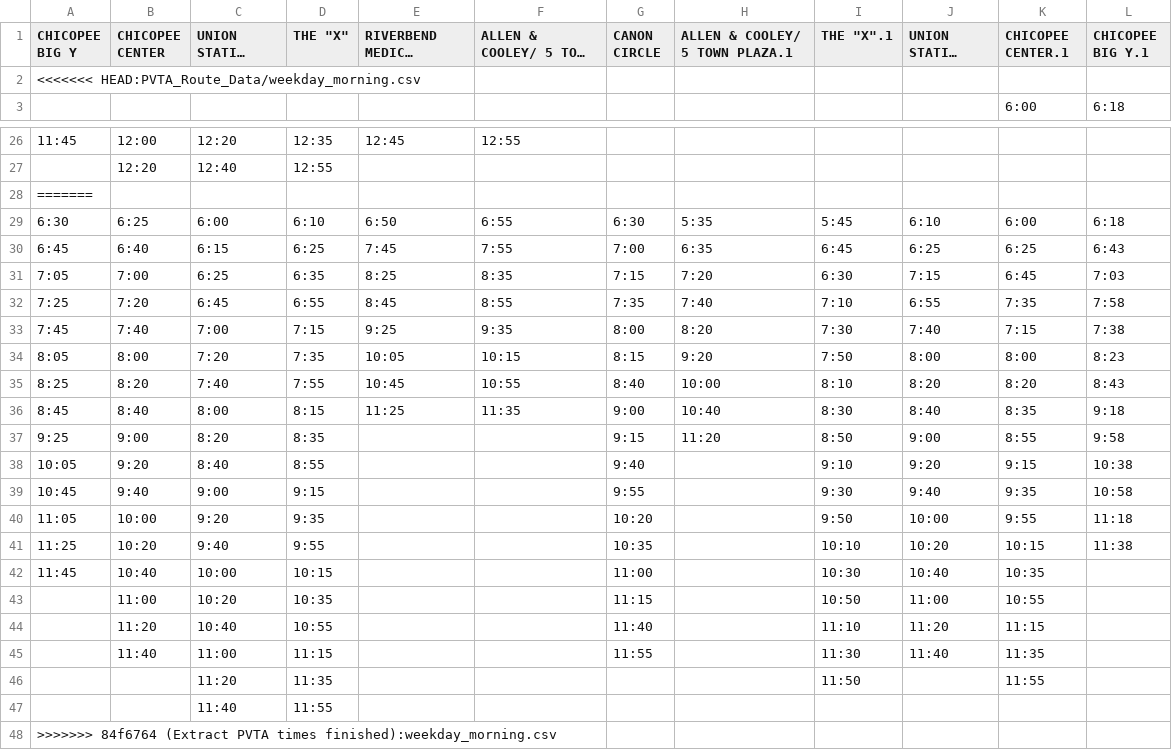
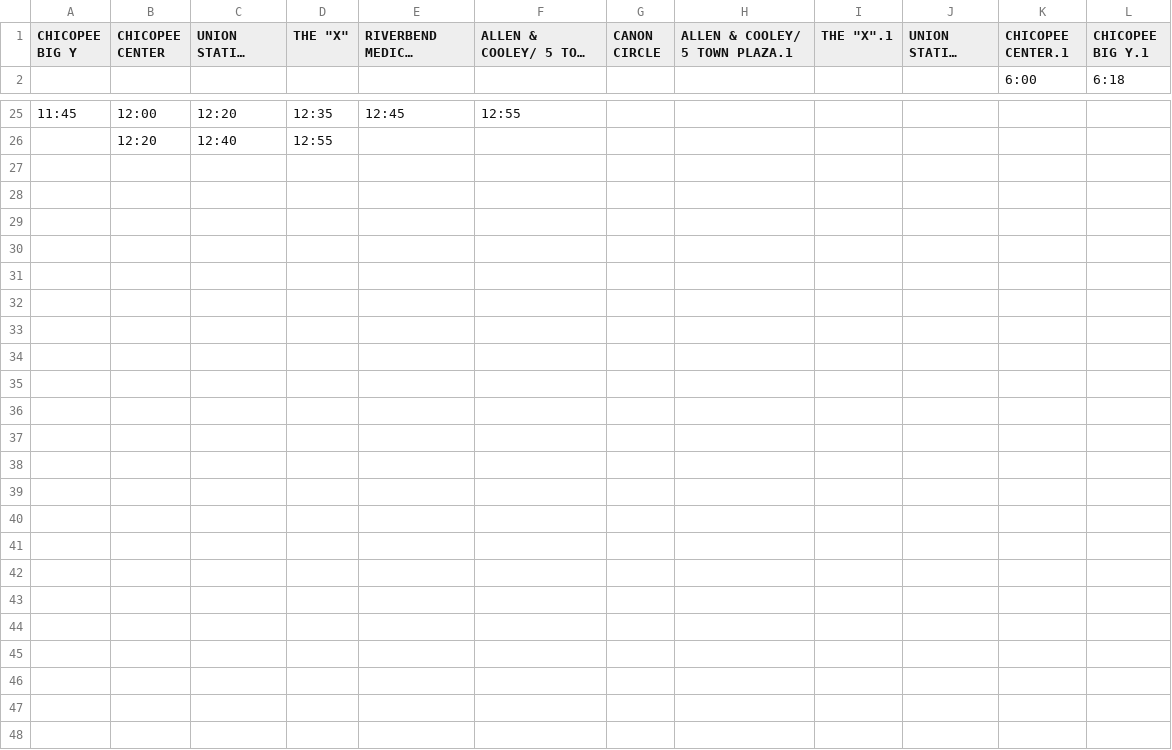
Before and after one commit to gzhihongwei/hampshire-hope, a CSV file: PVTA_Route_Data/weekday_morning.csv, drawn as a sheet; only a part is shown, gaps mark what is left out; long unchanged cells end in …; the diff names each change by its address in the sheet, - before the commit and + after, or states it on an @@ line.

```diff
--- a/PVTA_Route_Data/weekday_morning.csv
+++ b/PVTA_Route_Data/weekday_morning.csv
-row 2: <<<<<<< HEAD:PVTA_Route_Data/weekday_morning.csv
-row 28: =======
-row 29: 6:30 | 6:25 | 6:00 | 6:10 | 6:50 | 6:55 | 6:30 | 5:35 | 5:45 | 6:10 | 6:00 | 6:18
-row 30: 6:45 | 6:40 | 6:15 | 6:25 | 7:45 | 7:55 | 7:00 | 6:35 | 6:45 | 6:25 | 6:25 | 6:43
-row 31: 7:05 | 7:00 | 6:25 | 6:35 | 8:25 | 8:35 | 7:15 | 7:20 | 6:30 | 7:15 | 6:45 | 7:03
-row 32: 7:25 | 7:20 | 6:45 | 6:55 | 8:45 | 8:55 | 7:35 | 7:40 | 7:10 | 6:55 | 7:35 | 7:58
-row 33: 7:45 | 7:40 | 7:00 | 7:15 | 9:25 | 9:35 | 8:00 | 8:20 | 7:30 | 7:40 | 7:15 | 7:38
-row 34: 8:05 | 8:00 | 7:20 | 7:35 | 10:05 | 10:15 | 8:15 | 9:20 | 7:50 | 8:00 | 8:00 | 8:23
-row 35: 8:25 | 8:20 | 7:40 | 7:55 | 10:45 | 10:55 | 8:40 | 10:00 | 8:10 | 8:20 | 8:20 | 8:43
-row 36: 8:45 | 8:40 | 8:00 | 8:15 | 11:25 | 11:35 | 9:00 | 10:40 | 8:30 | 8:40 | 8:35 | 9:18
-row 37: 9:25 | 9:00 | 8:20 | 8:35 |  |  | 9:15 | 11:20 | 8:50 | 9:00 | 8:55 | 9:58
-row 38: 10:05 | 9:20 | 8:40 | 8:55 |  |  | 9:40 |  | 9:10 | 9:20 | 9:15 | 10:38
-row 39: 10:45 | 9:40 | 9:00 | 9:15 |  |  | 9:55 |  | 9:30 | 9:40 | 9:35 | 10:58
-row 40: 11:05 | 10:00 | 9:20 | 9:35 |  |  | 10:20 |  | 9:50 | 10:00 | 9:55 | 11:18
-row 41: 11:25 | 10:20 | 9:40 | 9:55 |  |  | 10:35 |  | 10:10 | 10:20 | 10:15 | 11:38
-row 42: 11:45 | 10:40 | 10:00 | 10:15 |  |  | 11:00 |  | 10:30 | 10:40 | 10:35
-row 43:  | 11:00 | 10:20 | 10:35 |  |  | 11:15 |  | 10:50 | 11:00 | 10:55
-row 44:  | 11:20 | 10:40 | 10:55 |  |  | 11:40 |  | 11:10 | 11:20 | 11:15
-row 45:  | 11:40 | 11:00 | 11:15 |  |  | 11:55 |  | 11:30 | 11:40 | 11:35
-row 46:  |  | 11:20 | 11:35 |  |  |  |  | 11:50 |  | 11:55
-row 47:  |  | 11:40 | 11:55
-row 48: >>>>>>> 84f6764 (Extract PVTA times finished):weekday_morning.csv
```
Also changed, not shown: PVTA_Route_Data/saturday_evening.csv, PVTA_Route_Data/weekday_evening.csv, 5 other files.
